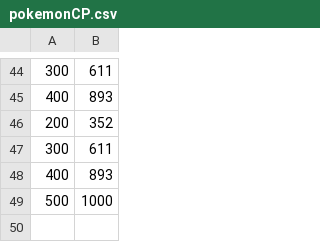
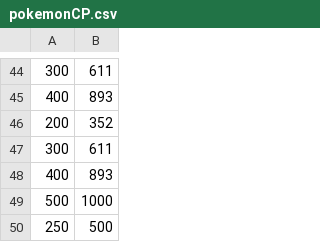
Before and after one commit to WalkerSasser/myFirstGitHub, a CSV file: pokemonCP.csv, drawn as a sheet; only a part is shown, gaps mark what is left out.

Commit message:
Update pokemonCP.csv

```diff
--- a/pokemonCP.csv
+++ b/pokemonCP.csv
@@ -49 +49,2 @@
 500, 1000
+250, 500
```
